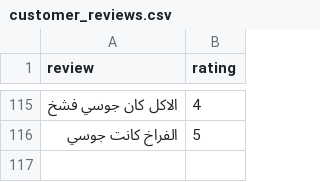
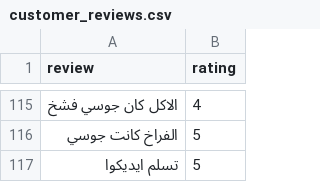
Before and after one commit to asemhisham20/ar-sentiment-analyzer, a CSV file: customer_reviews.csv, drawn as a sheet; only a part is shown, gaps mark what is left out; the diff names each change by its address in the sheet, - before the commit and + after, or states it on an @@ line.

Commit message:
Update customer_reviews.csv

```diff
--- a/customer_reviews.csv
+++ b/customer_reviews.csv
+row 117: تسلم ايديكوا | 5
```
